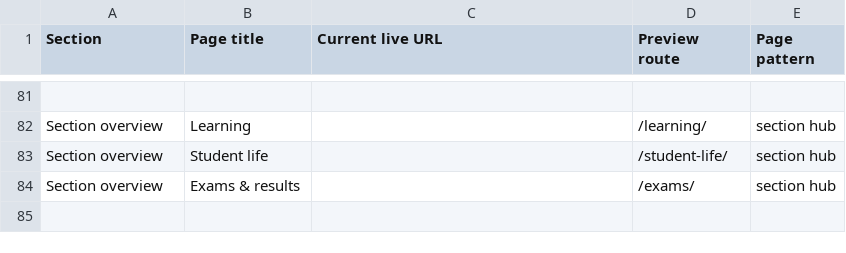
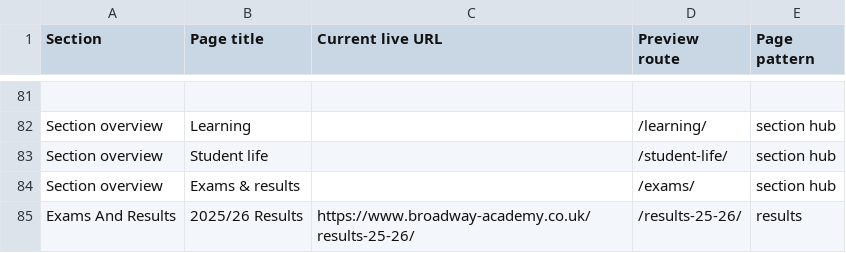
Before and after one commit to trunten/broadway-site-redesign, a CSV file: CONTENT_MAP.csv, drawn as a sheet; only a part is shown, gaps mark what is left out.

Commit message:
Expand Broadway redesign content and fix sticky header

```diff
--- a/CONTENT_MAP.csv
+++ b/CONTENT_MAP.csv
@@ -84 +84,2 @@ Section overview,Student life,,/student-life/,section hub
 Section overview,Exams & results,,/exams/,section hub
+Exams And Results,2025/26 Results,https://www.broadway-academy.co.uk/results-25-26/,/results-25-26/,results
```
Also changed, not shown: 48 other files.
